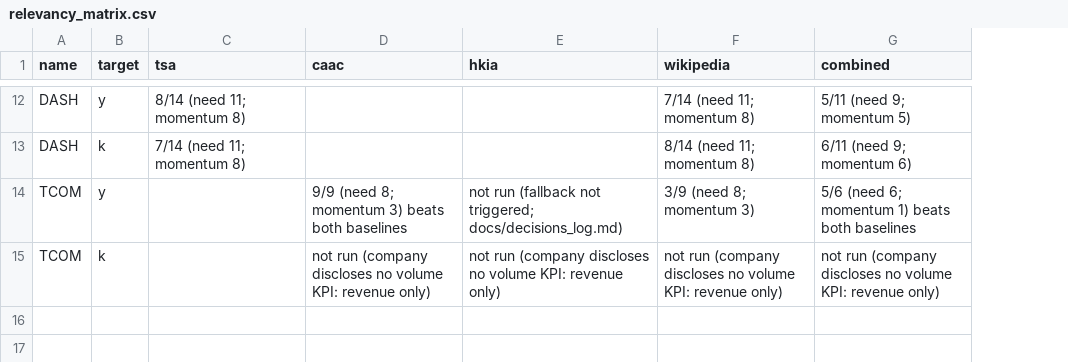
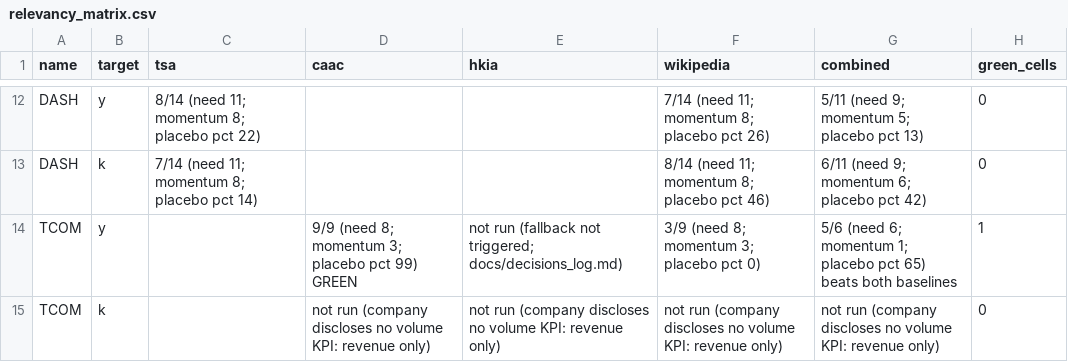
Before and after one commit to HuJiawei-David/sector-nowcast, a CSV file: outputs/tables/relevancy_matrix.csv, drawn as a sheet; only a part is shown, gaps mark what is left out; the diff covers the shown part only; the diff names each change by its address in the sheet, - before the commit and + after, or states it on an @@ line.

```diff
--- a/outputs/tables/relevancy_matrix.csv
+++ b/outputs/tables/relevancy_matrix.csv
+column H (green_cells), rows 12-15: 0 | 0 | 1 | 0
-C12 (tsa): 8/14 (need 11; momentum 8)
+C12 (tsa): 8/14 (need 11; momentum 8; placebo pct 22)
-F12 (wikipedia): 7/14 (need 11; momentum 8)
+F12 (wikipedia): 7/14 (need 11; momentum 8; placebo pct 26)
-G12 (combined): 5/11 (need 9; momentum 5)
+G12 (combined): 5/11 (need 9; momentum 5; placebo pct 13)
-C13 (tsa): 7/14 (need 11; momentum 8)
+C13 (tsa): 7/14 (need 11; momentum 8; placebo pct 14)
-F13 (wikipedia): 8/14 (need 11; momentum 8)
+F13 (wikipedia): 8/14 (need 11; momentum 8; placebo pct 46)
-G13 (combined): 6/11 (need 9; momentum 6)
+G13 (combined): 6/11 (need 9; momentum 6; placebo pct 42)
-D14 (caac): …8; momentum 3) beats both baselines
+D14 (caac): …8; momentum 3; placebo pct 99) GREEN
-F14 (wikipedia): 3/9 (need 8; momentum 3)
+F14 (wikipedia): 3/9 (need 8; momentum 3; placebo pct 0)
-G14 (combined): …6; momentum 1) beats both…
+G14 (combined): …6; momentum 1; placebo pct 65) beats both…
```
Also changed, not shown: 30 edited cells elsewhere in this file, 18 other files.
